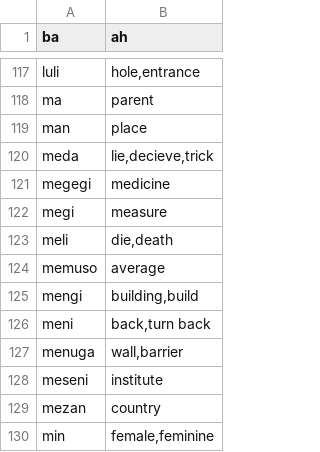
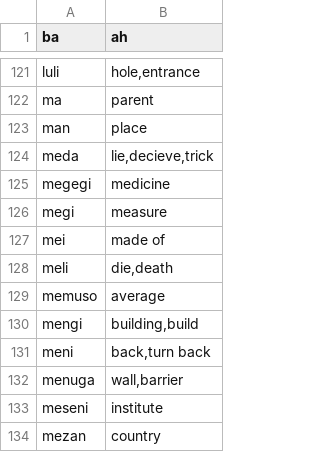
Before and after one commit to storyfeet/dugi_bialan, a CSV file: docs/words.csv, drawn as a sheet; only a part is shown, gaps mark what is left out; the shorter side is filled out with more unchanged rows; the diff covers the shown part only; the diff names each change by its address in the sheet, - before the commit and + after, or states it on an @@ line.

```diff
--- a/docs/words.csv
+++ b/docs/words.csv
+row 127: mei | made of
```
Also changed, not shown: 5 added rows and 1 removed row elsewhere in this file, docs/util/word_list.csv, 36 other files.
